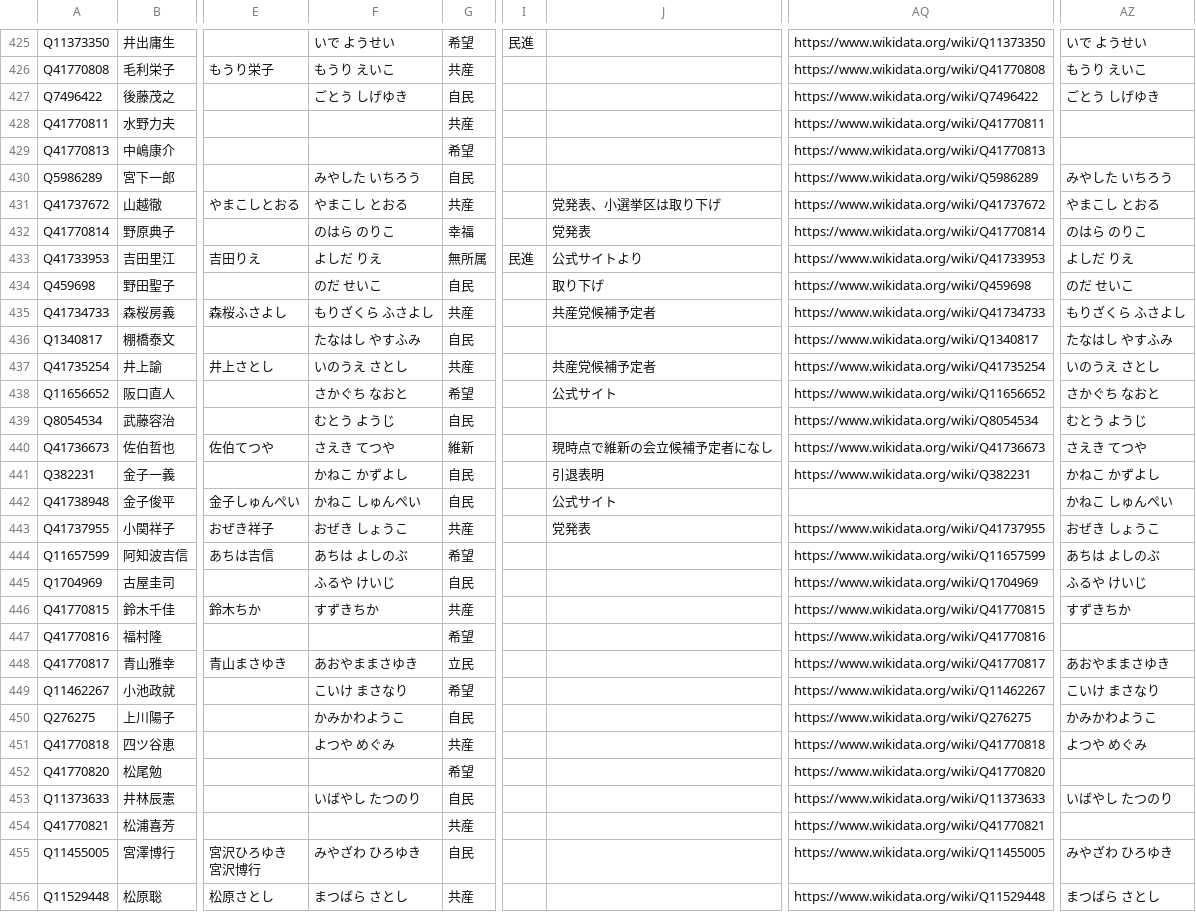
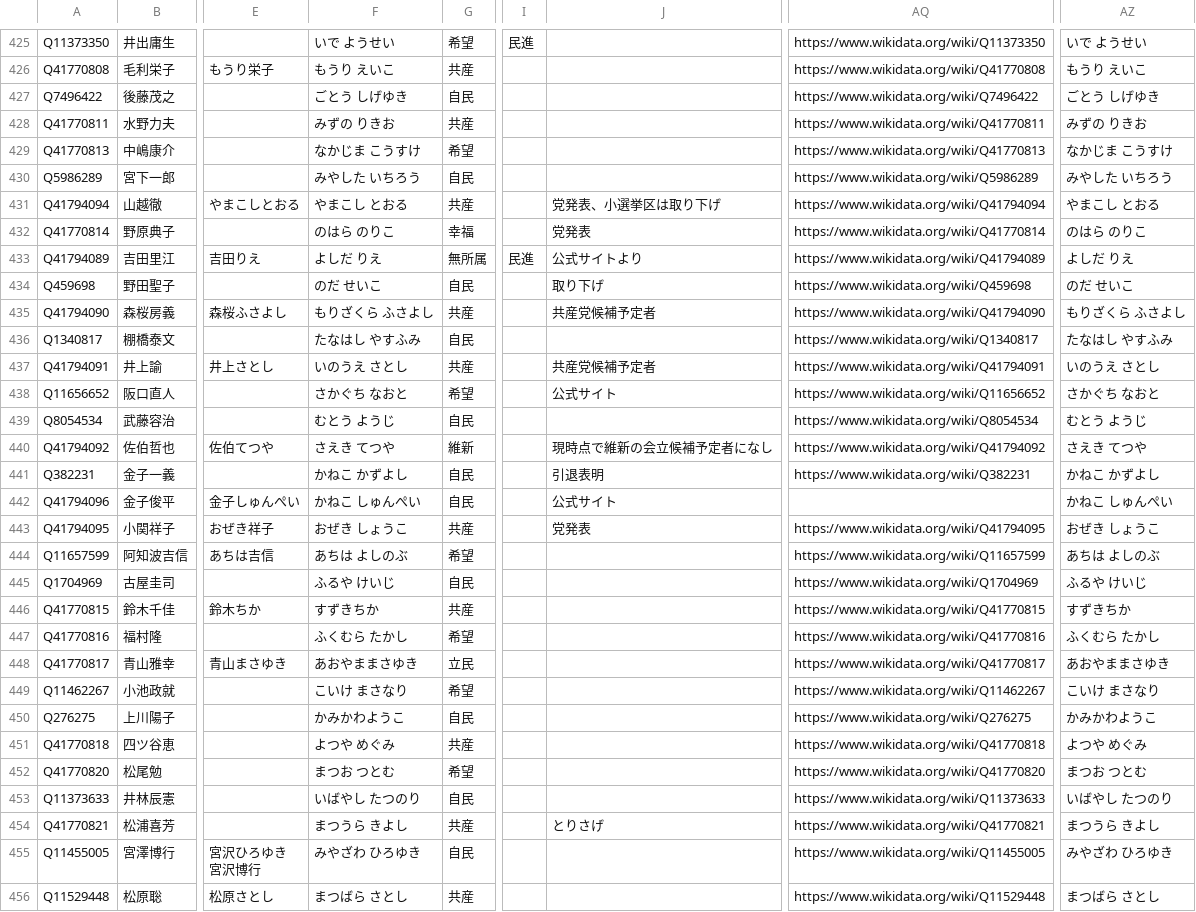
Before and after one commit to hkwi/shuin48pre, a CSV file: docs/gdoc_gray_db_0.csv, drawn as a sheet; only a part is shown, gaps mark what is left out; the diff covers the shown part only; the diff names each change by its address in the sheet, - before the commit and + after, or states it on an @@ line.

```diff
--- a/docs/gdoc_gray_db_0.csv
+++ b/docs/gdoc_gray_db_0.csv
-F428: (empty)
+F428: みずの りきお
-AZ428: (empty)
+AZ428: みずの りきお
-F429: (empty)
+F429: なかじま こうすけ
-AZ429: (empty)
+AZ429: なかじま こうすけ
-A431: Q41737672
+A431: Q41794094
-AQ431: https://www.wikidata.org/wiki/Q41737672
+AQ431: https://www.wikidata.org/wiki/Q41794094
-A433: Q41733953
+A433: Q41794089
-AQ433: https://www.wikidata.org/wiki/Q41733953
+AQ433: https://www.wikidata.org/wiki/Q41794089
-A435: Q41734733
+A435: Q41794090
-AQ435: https://www.wikidata.org/wiki/Q41734733
+AQ435: https://www.wikidata.org/wiki/Q41794090
-A437: Q41735254
+A437: Q41794091
-AQ437: https://www.wikidata.org/wiki/Q41735254
+AQ437: https://www.wikidata.org/wiki/Q41794091
-A440: Q41736673
+A440: Q41794092
-AQ440: https://www.wikidata.org/wiki/Q41736673
+AQ440: https://www.wikidata.org/wiki/Q41794092
-A442: Q41738948
+A442: Q41794096
-A443: Q41737955
+A443: Q41794095
-AQ443: https://www.wikidata.org/wiki/Q41737955
+AQ443: https://www.wikidata.org/wiki/Q41794095
-F447: (empty)
+F447: ふくむら たかし
-AZ447: (empty)
+AZ447: ふくむら たかし
-F452: (empty)
+F452: まつお つとむ
-AZ452: (empty)
+AZ452: まつお つとむ
-F454: (empty)
+F454: まつうら きよし
-J454: (empty)
+J454: とりさげ
-AZ454: (empty)
+AZ454: まつうら きよし
```
Also changed, not shown: 96 edited cells elsewhere in this file, docs/gdoc_gray_db.csv, docs/gdoc_gray_db_5.csv, 1 other file.
